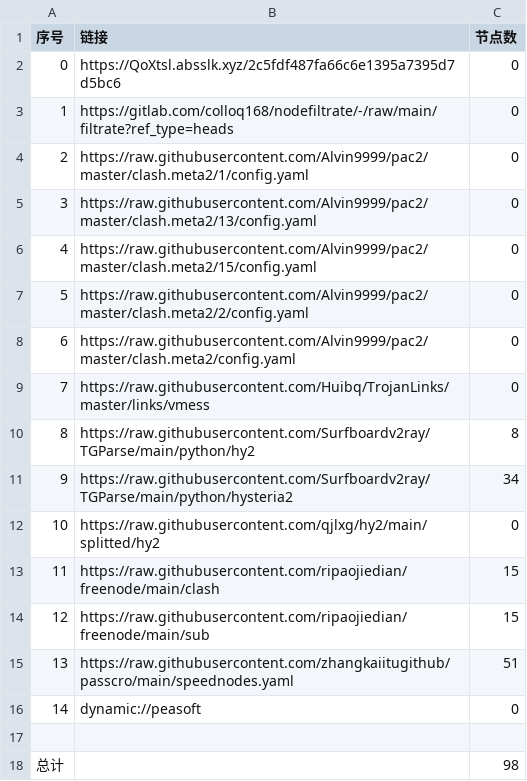
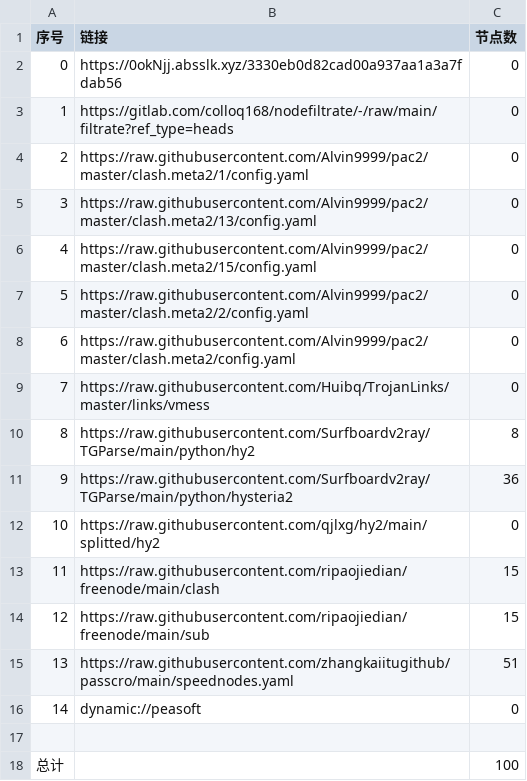
Before and after one commit to lejia1314520/AutoMergePublicNodes, a CSV file: list_result.csv, drawn as a sheet.

```diff
--- a/list_result.csv
+++ b/list_result.csv
@@ -1,3 +1,3 @@
 序号,链接,节点数
-0,https://QoXtsl.absslk.xyz/2c5fdf487fa66c6e1395a7395d7d5bc6,0
+0,https://0okNjj.absslk.xyz/3330eb0d82cad00a937aa1a3a7fdab56,0
 1,https://gitlab.com/colloq168/nodefiltrate/-/raw/main/filtrate?ref_type=heads,0
@@ -10,3 +10,3 @@
 8,https://raw.githubusercontent.com/Surfboardv2ray/TGParse/main/python/hy2,8
-9,https://raw.githubusercontent.com/Surfboardv2ray/TGParse/main/python/hysteria2,34
+9,https://raw.githubusercontent.com/Surfboardv2ray/TGParse/main/python/hysteria2,36
 10,https://raw.githubusercontent.com/qjlxg/hy2/main/splitted/hy2,0
@@ -17,2 +17,2 @@
 
-总计,,98
+总计,,100
```
Also changed, not shown: 7 other files.
